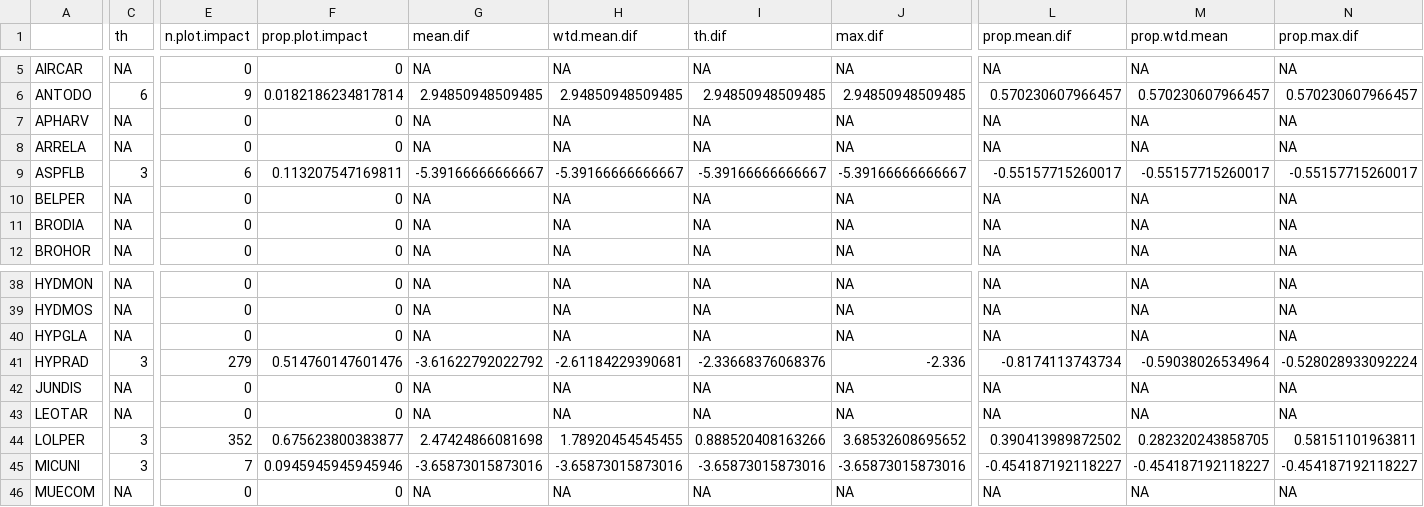
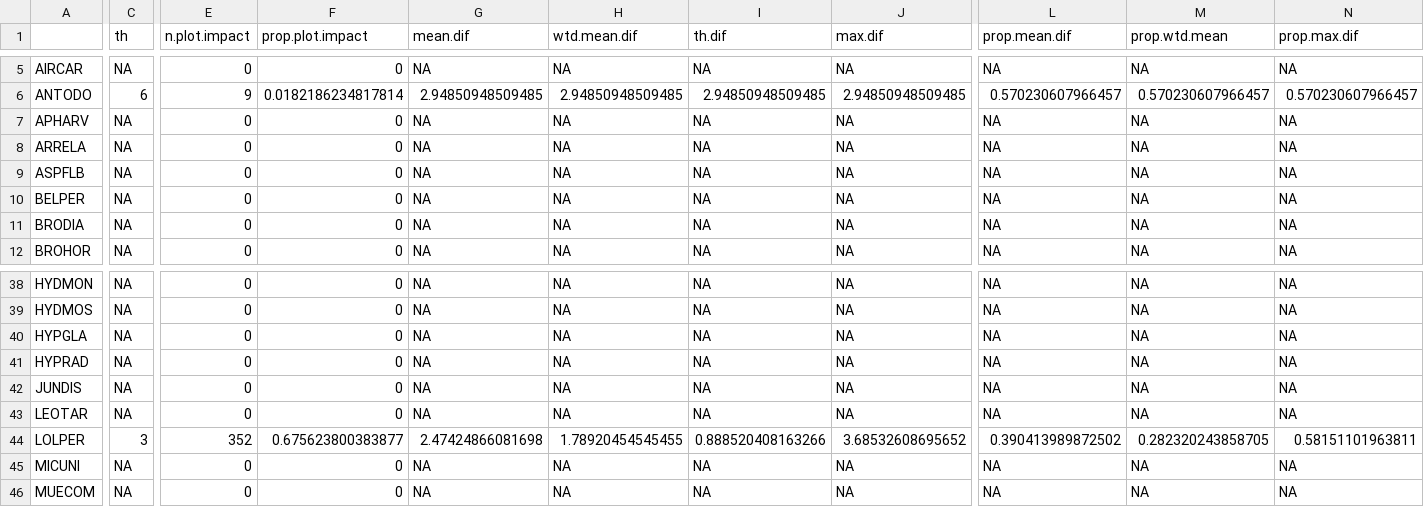
Before and after one commit to maudbv/Critical-abundances-BP, a CSV file: impact.SRnat.csv, drawn as a sheet; only a part is shown, gaps mark what is left out; the diff covers the shown part only; the diff names each change by its address in the sheet, - before the commit and + after, or states it on an @@ line.

```diff
--- a/impact.SRnat.csv
+++ b/impact.SRnat.csv
-C9 (th): 3
+C9 (th): NA
-E9 (n.plot.impact): 6
+E9 (n.plot.impact): 0
-F9 (prop.plot.impact): 0.113207547169811
+F9 (prop.plot.impact): 0
-G9 (mean.dif): -5.39166666666667
+G9 (mean.dif): NA
-H9 (wtd.mean.dif): -5.39166666666667
+H9 (wtd.mean.dif): NA
-I9 (th.dif): -5.39166666666667
+I9 (th.dif): NA
-J9 (max.dif): -5.39166666666667
+J9 (max.dif): NA
-L9 (prop.mean.dif): -0.55157715260017
+L9 (prop.mean.dif): NA
-M9 (prop.wtd.mean): -0.55157715260017
+M9 (prop.wtd.mean): NA
-N9 (prop.max.dif): -0.55157715260017
+N9 (prop.max.dif): NA
-C41 (th): 3
+C41 (th): NA
-E41 (n.plot.impact): 279
+E41 (n.plot.impact): 0
-F41 (prop.plot.impact): 0.514760147601476
+F41 (prop.plot.impact): 0
-G41 (mean.dif): -3.61622792022792
+G41 (mean.dif): NA
-H41 (wtd.mean.dif): -2.61184229390681
+H41 (wtd.mean.dif): NA
-I41 (th.dif): -2.33668376068376
+I41 (th.dif): NA
-J41 (max.dif): -2.336
+J41 (max.dif): NA
-L41 (prop.mean.dif): -0.8174113743734
+L41 (prop.mean.dif): NA
-M41 (prop.wtd.mean): -0.59038026534964
+M41 (prop.wtd.mean): NA
-N41 (prop.max.dif): -0.528028933092224
+N41 (prop.max.dif): NA
-C45 (th): 3
+C45 (th): NA
-E45 (n.plot.impact): 7
+E45 (n.plot.impact): 0
-F45 (prop.plot.impact): 0.0945945945945946
+F45 (prop.plot.impact): 0
-G45 (mean.dif): -3.65873015873016
+G45 (mean.dif): NA
-H45 (wtd.mean.dif): -3.65873015873016
+H45 (wtd.mean.dif): NA
-I45 (th.dif): -3.65873015873016
+I45 (th.dif): NA
-J45 (max.dif): -3.65873015873016
+J45 (max.dif): NA
-L45 (prop.mean.dif): -0.454187192118227
+L45 (prop.mean.dif): NA
-M45 (prop.wtd.mean): -0.454187192118227
+M45 (prop.wtd.mean): NA
-N45 (prop.max.dif): -0.454187192118227
+N45 (prop.max.dif): NA
```
Also changed, not shown: 36 edited cells elsewhere in this file, Pearson correlations.csv, Spearman correlations.csv, 11 other files.
